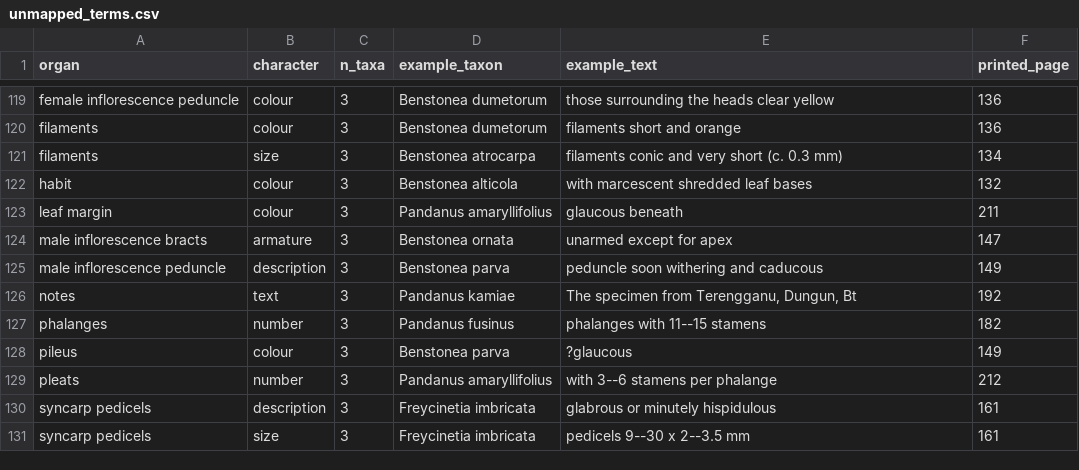
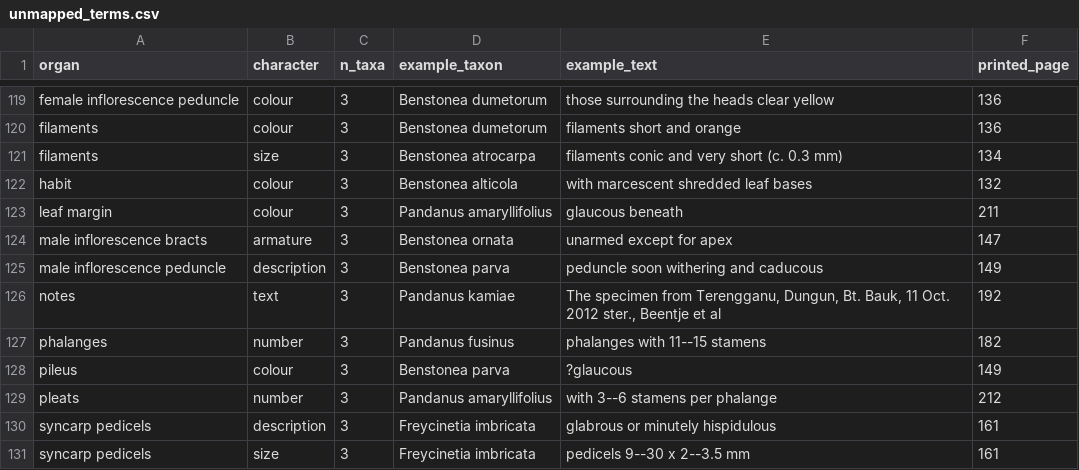
Before and after one commit to hrlai/MYtraits.build, a CSV file: data/Beentje_2023/raw/unmapped_terms.csv, drawn as a sheet; only a part is shown, gaps mark what is left out.

```diff
--- a/data/Beentje_2023/raw/unmapped_terms.csv
+++ b/data/Beentje_2023/raw/unmapped_terms.csv
@@ -125,3 +125,3 @@ male inflorescence bracts,armature,3,Benstonea ornata,unarmed except for apex,14
 male inflorescence peduncle,description,3,Benstonea parva,peduncle soon withering and caducous,149
-notes,text,3,Pandanus kamiae,"The specimen from Terengganu, Dungun, Bt",192
+notes,text,3,Pandanus kamiae,"The specimen from Terengganu, Dungun, Bt. Bauk, 11 Oct. 2012 ster., Beentje et al",192
 phalanges,number,3,Pandanus fusinus,phalanges with 11--15 stamens,182
```
Also changed, not shown: data/Beentje_2023/raw/trait_data.csv.
